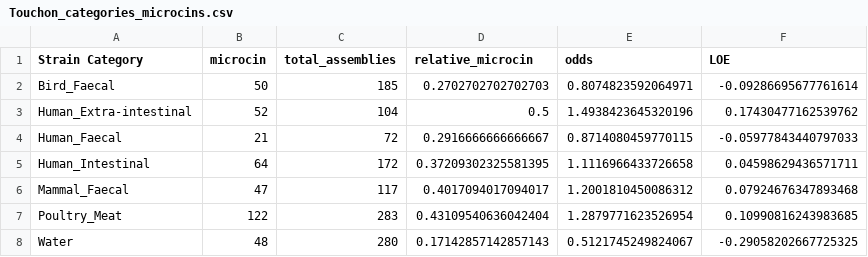
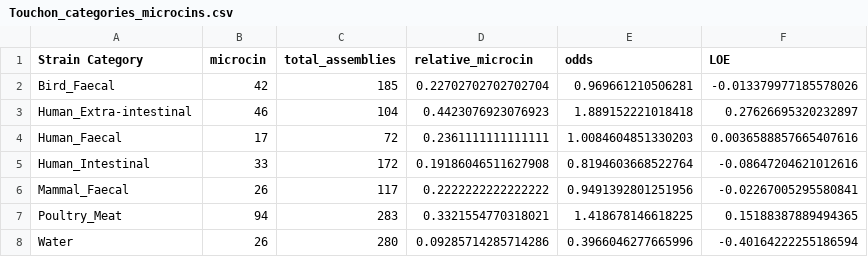
Before and after one commit to wilkelab/cinful_data_analysis, a CSV file: notebooks/data/supplemental/Touchon_categories_microcins.csv, drawn as a sheet.

```diff
--- a/notebooks/data/supplemental/Touchon_categories_microcins.csv
+++ b/notebooks/data/supplemental/Touchon_categories_microcins.csv
@@ -1,8 +1,8 @@
 Strain Category,microcin,total_assemblies,relative_microcin,odds,LOE
-Bird_Faecal,50,185,0.2702702702702703,0.8074823592064971,-0.09286695677761614
-Human_Extra-intestinal,52,104,0.5,1.4938423645320196,0.17430477162539762
-Human_Faecal,21,72,0.2916666666666667,0.8714080459770115,-0.05977843440797033
-Human_Intestinal,64,172,0.37209302325581395,1.1116966433726658,0.04598629436571711
-Mammal_Faecal,47,117,0.4017094017094017,1.2001810450086312,0.07924676347893468
-Poultry_Meat,122,283,0.43109540636042404,1.2879771623526954,0.10990816243983685
-Water,48,280,0.17142857142857143,0.5121745249824067,-0.29058202667725325
+Bird_Faecal,42,185,0.22702702702702704,0.969661210506281,-0.013379977185578026
+Human_Extra-intestinal,46,104,0.4423076923076923,1.889152221018418,0.27626695320232897
+Human_Faecal,17,72,0.2361111111111111,1.0084604851330203,0.0036588857665407616
+Human_Intestinal,33,172,0.19186046511627908,0.8194603668522764,-0.08647204621012616
+Mammal_Faecal,26,117,0.2222222222222222,0.9491392801251956,-0.02267005295580841
+Poultry_Meat,94,283,0.3321554770318021,1.418678146618225,0.15188387889494365
+Water,26,280,0.09285714285714286,0.3966046277665996,-0.40164222255186594
```
Also changed, not shown: notebooks/data/supplemental/assemblySummary_Annotated.csv, 39 other files.
